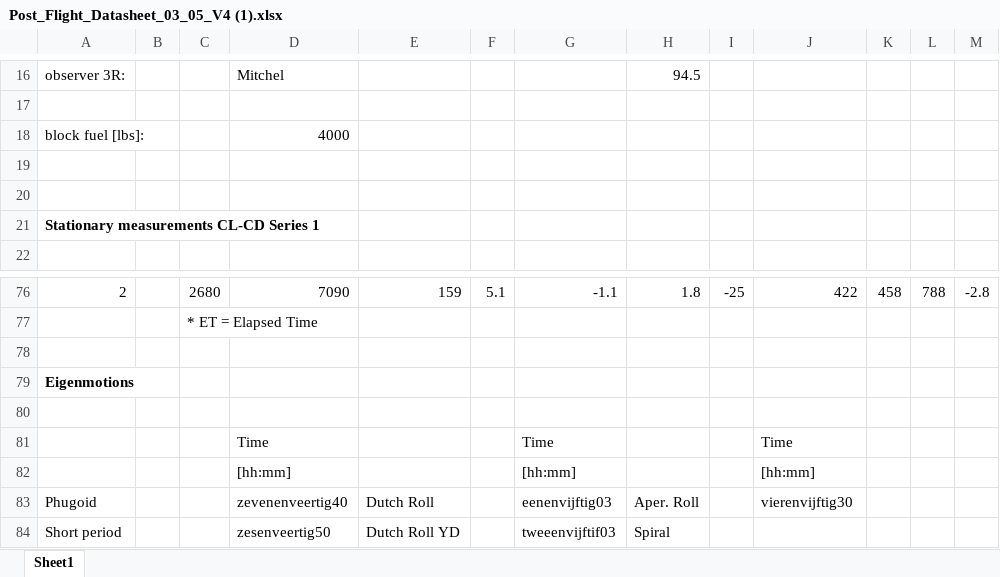
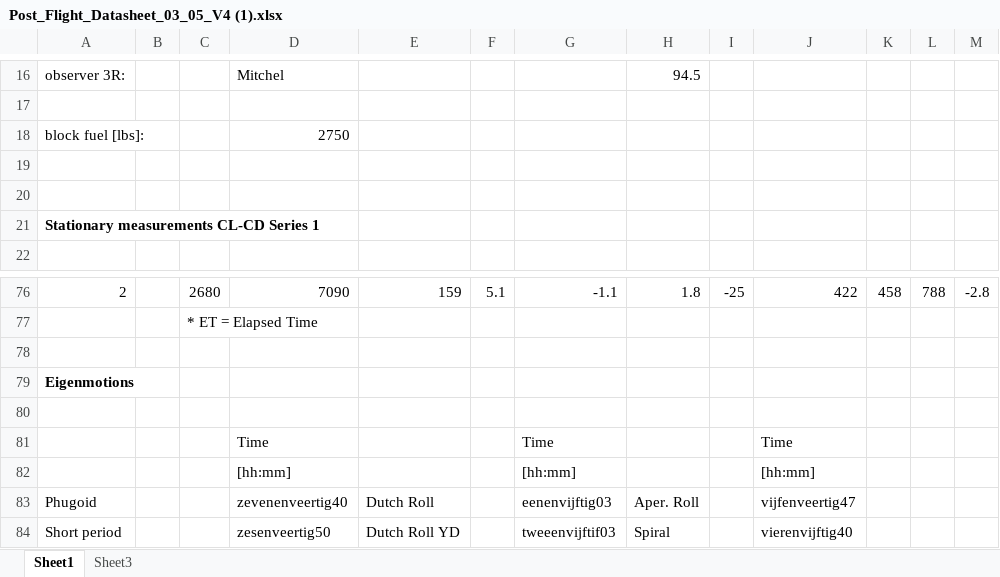
Before and after one commit to daansnijders/FD-SVV, an Excel workbook: Post_Flight_Datasheet_03_05_V4 (1).xlsx, sheet Sheet1, drawn as a sheet; only a part is shown, gaps mark what is left out; values as stored, in another font and other column widths than the file's, no borders; charts and pictures and conditional formats not drawn; the diff names each change by its address in the sheet, - before the commit and + after, or states it on an @@ line.

```diff
--- a/Post_Flight_Datasheet_03_05_V4 (1).xlsx (sheet Sheet1)
+++ b/Post_Flight_Datasheet_03_05_V4 (1).xlsx (sheet Sheet1)
+sheet tab: Sheet3
-D18: 4000
+D18: 2750
-J83: vierenvijftig30
+J83: vijfenveertig47
-J84: (empty)
+J84: vierenvijftig40
```
Also changed, not shown: charts or pictures, REFERENCE_Post_Flight_Datasheet_Flight.xlsx, 1 other file.
